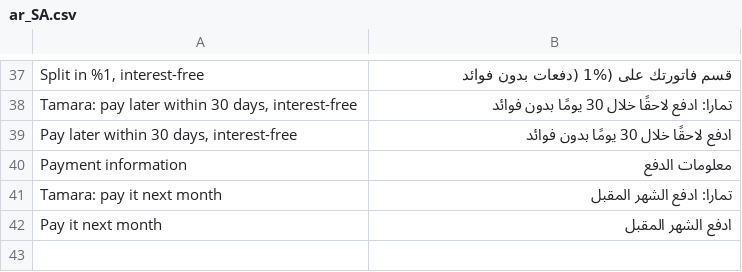
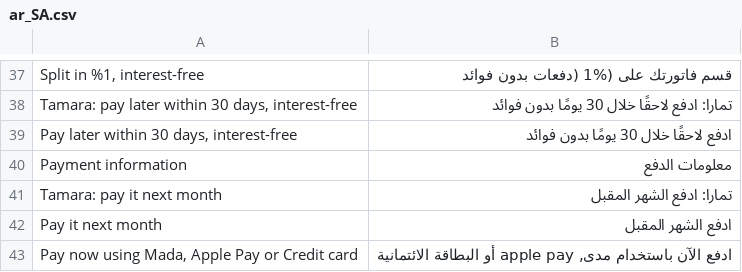
Before and after one commit to tamara-solution/magento, a CSV file: i18n/ar_SA.csv, drawn as a sheet; only a part is shown, gaps mark what is left out; the diff names each change by its address in the sheet, - before the commit and + after, or states it on an @@ line.

```diff
--- a/i18n/ar_SA.csv
+++ b/i18n/ar_SA.csv
+row 43: Pay now using Mada, Apple Pay or Credit card | ادفع الآن باستخدام مدى, apple pay أو البطاقة الائتمانية
```
Also changed, not shown: 22 other files.
